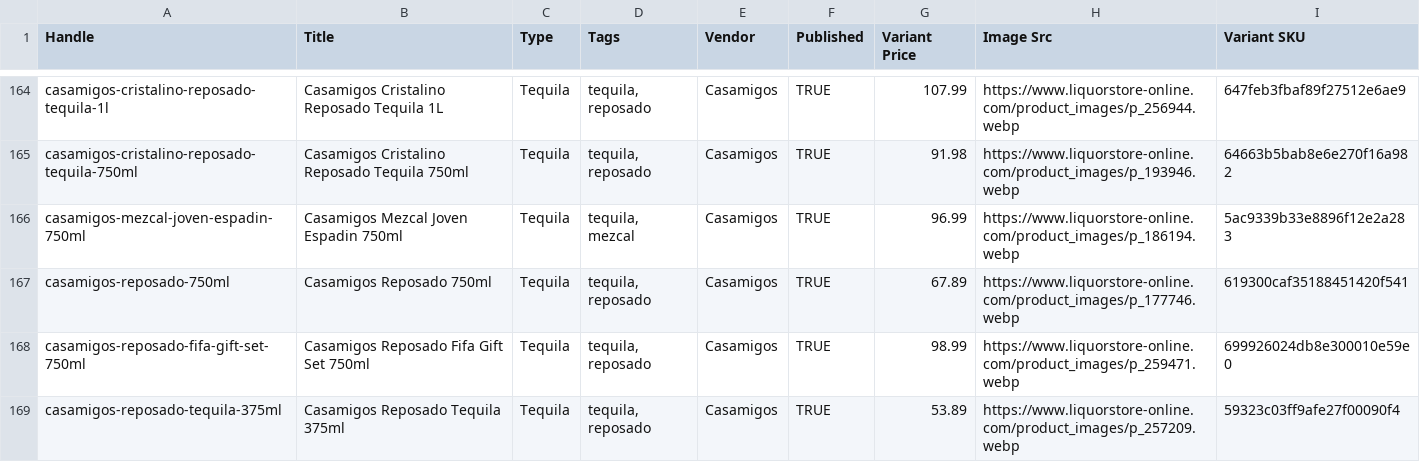
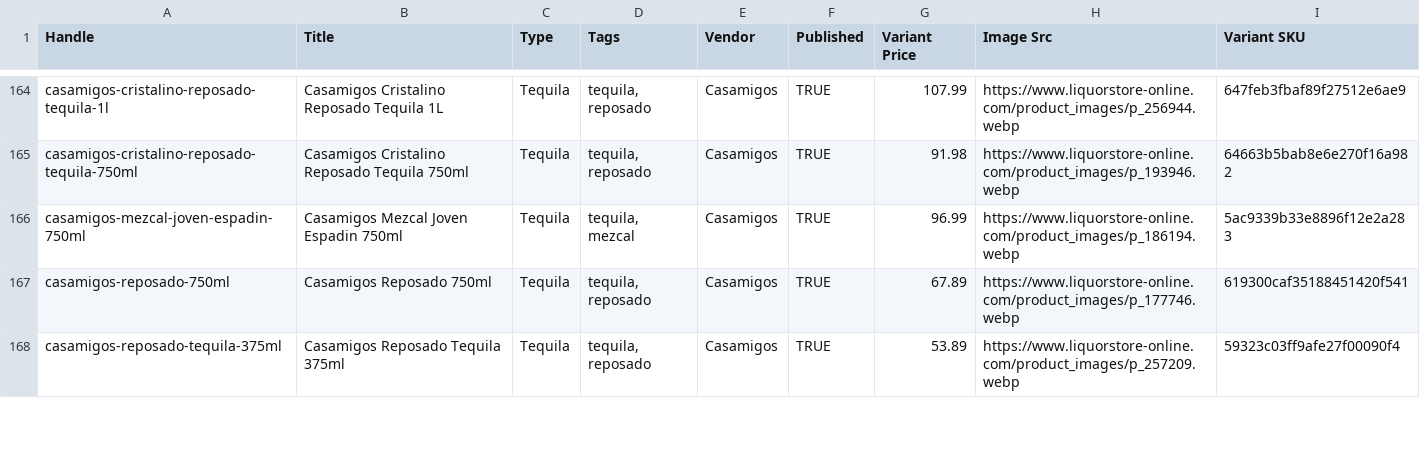
Before and after one commit to Njawnson/tequila-shopify-sync, a CSV file: output/matrixify_update.csv, drawn as a sheet; only a part is shown, gaps mark what is left out; removed rows and columns are numbered as before the commit, all else as after; the diff covers the shown part only; the diff names each change by its address in the sheet, - before the commit and + after, or states it on an @@ line.

```diff
--- a/output/matrixify_update.csv
+++ b/output/matrixify_update.csv
-row 168: casamigos-reposado-fifa-gift-set-750ml | Casamigos Reposado Fifa Gift Set 750ml | Tequila | tequila, reposado | Casamigos | TRUE | 98.99 | https://www.liquorstore-online.com/product_images/p_259471.webp | 699926024db8e300010e59e0
```
Also changed, not shown: 1 added row, 1 removed row and 5 edited cells elsewhere in this file, 1 other file.
